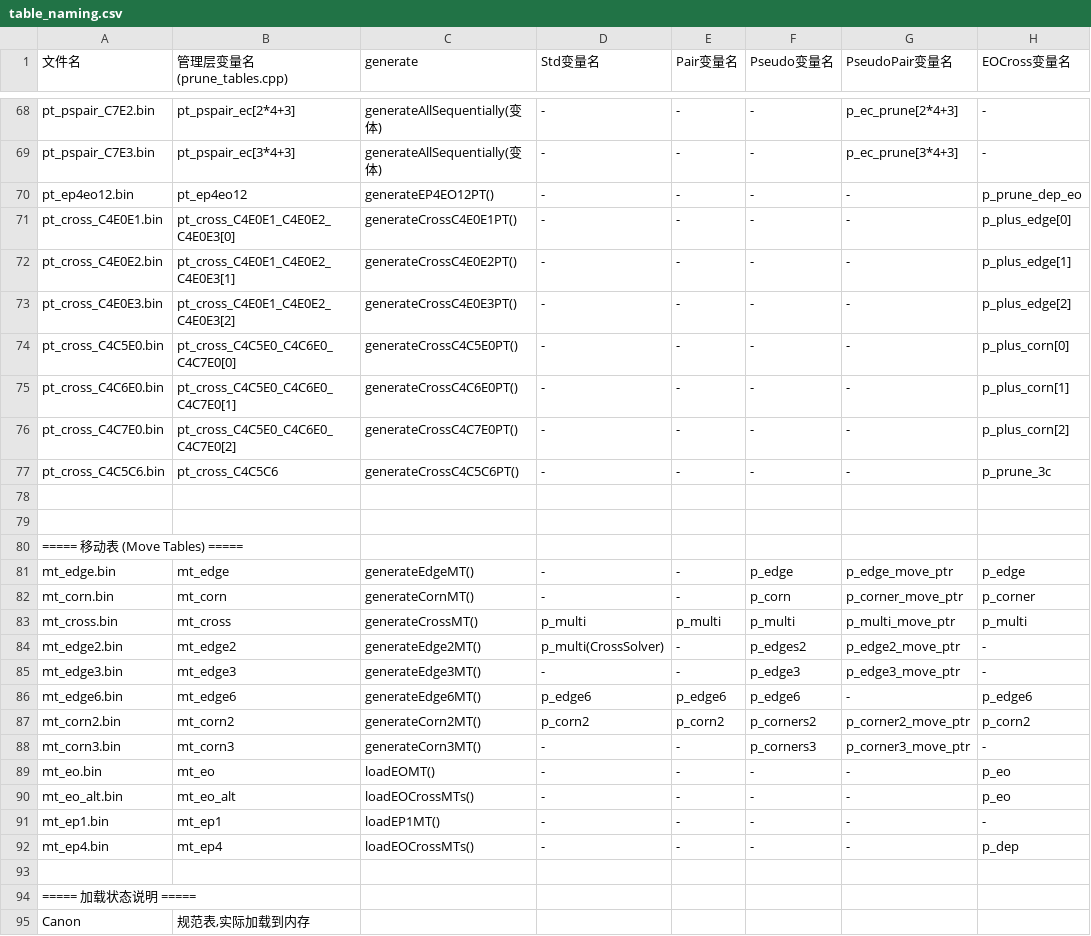
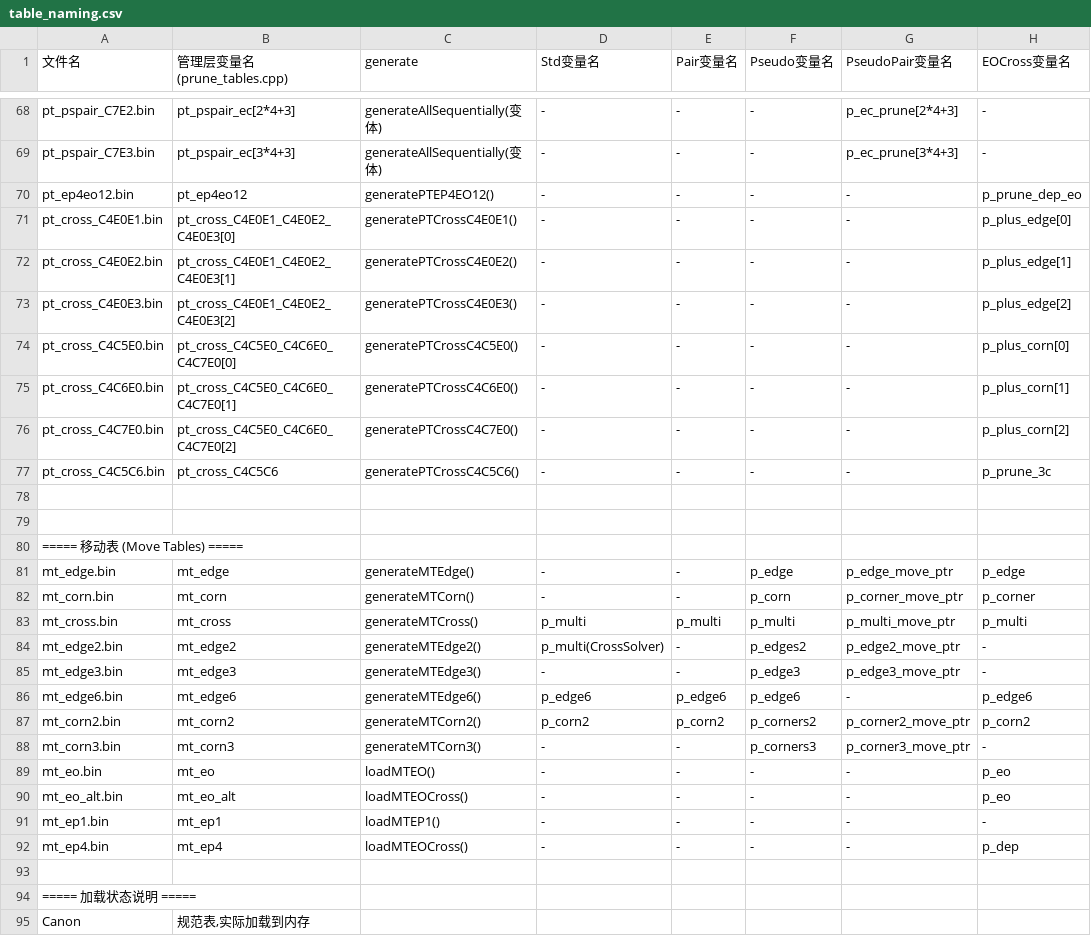
Before and after one commit to RuiminYan/solver, a CSV file: table_naming.csv, drawn as a sheet; only a part is shown, gaps mark what is left out; the diff covers the shown part only; the diff names each change by its address in the sheet, - before the commit and + after, or states it on an @@ line.

```diff
--- a/table_naming.csv
+++ b/table_naming.csv
-C70 (generate): generateEP4EO12PT()
+C70 (generate): generatePTEP4EO12()
-C71 (generate): generateCrossC4E0E1PT()
+C71 (generate): generatePTCrossC4E0E1()
-C72 (generate): generateCrossC4E0E2PT()
+C72 (generate): generatePTCrossC4E0E2()
-C73 (generate): generateCrossC4E0E3PT()
+C73 (generate): generatePTCrossC4E0E3()
-C74 (generate): generateCrossC4C5E0PT()
+C74 (generate): generatePTCrossC4C5E0()
-C75 (generate): generateCrossC4C6E0PT()
+C75 (generate): generatePTCrossC4C6E0()
-C76 (generate): generateCrossC4C7E0PT()
+C76 (generate): generatePTCrossC4C7E0()
-C77 (generate): generateCrossC4C5C6PT()
+C77 (generate): generatePTCrossC4C5C6()
-C81 (generate): generateEdgeMT()
+C81 (generate): generateMTEdge()
-C82 (generate): generateCornMT()
+C82 (generate): generateMTCorn()
-C83 (generate): generateCrossMT()
+C83 (generate): generateMTCross()
-C84 (generate): generateEdge2MT()
+C84 (generate): generateMTEdge2()
-C85 (generate): generateEdge3MT()
+C85 (generate): generateMTEdge3()
-C86 (generate): generateEdge6MT()
+C86 (generate): generateMTEdge6()
-C87 (generate): generateCorn2MT()
+C87 (generate): generateMTCorn2()
-C88 (generate): generateCorn3MT()
+C88 (generate): generateMTCorn3()
-C89 (generate): loadEOMT()
+C89 (generate): loadMTEO()
-C90 (generate): loadEOCrossMTs()
+C90 (generate): loadMTEOCross()
-C91 (generate): loadEP1MT()
+C91 (generate): loadMTEP1()
-C92 (generate): loadEOCrossMTs()
+C92 (generate): loadMTEOCross()
```
Also changed, not shown: 31 edited cells elsewhere in this file.
